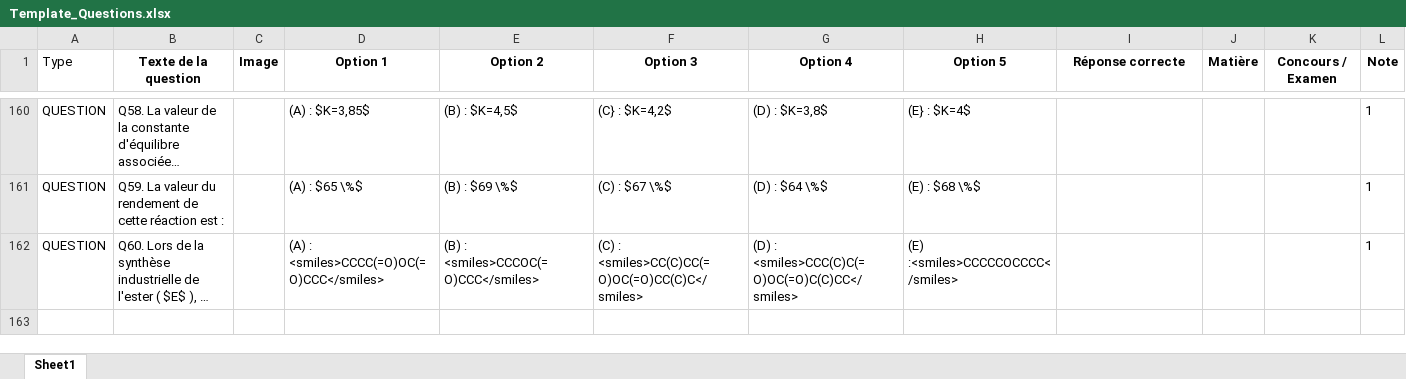
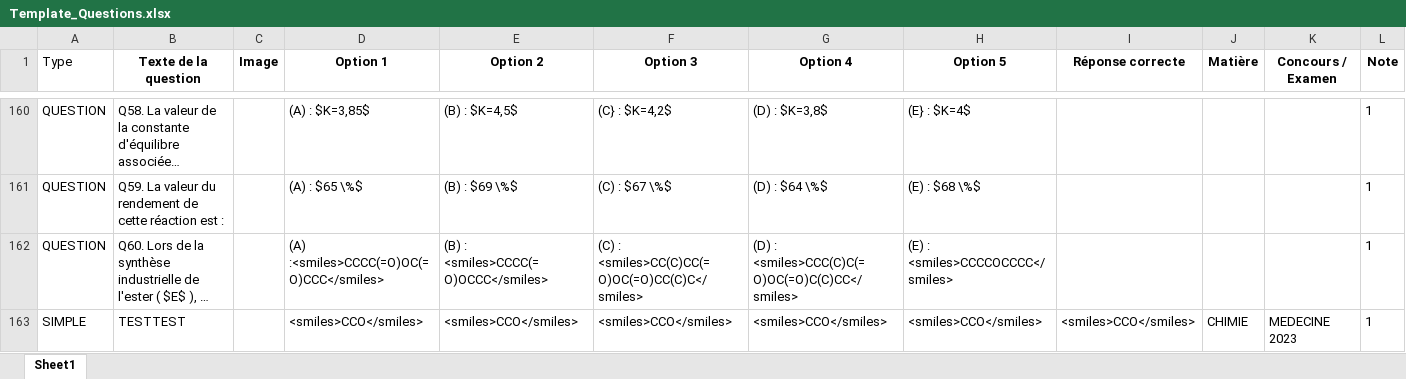
Before and after one commit to moulaycherif/MED-CONTEST, an Excel workbook: Template_Questions.xlsx, sheet Sheet1, drawn as a sheet; only a part is shown, gaps mark what is left out; long unchanged cells end in …; values as stored, in another font and other column widths than the file's, no borders; the diff names each change by its address in the sheet, - before the commit and + after, or states it on an @@ line.

```diff
--- a/Template_Questions.xlsx (sheet Sheet1)
+++ b/Template_Questions.xlsx (sheet Sheet1)
-D162 (Option 1): (A) : <smiles>CCCC(=O)OC(=O)CCC</smiles>
+D162 (Option 1): (A) :<smiles>CCCC(=O)OC(=O)CCC</smiles>
-E162 (Option 2): (B) : <smiles>CCCOC(=O)CCC</smiles>
+E162 (Option 2): (B) : <smiles>CCCC(=O)OCCC</smiles>
-H162 (Option 5): (E) :<smiles>CCCCCOCCCC</smiles>
+H162 (Option 5): (E) : <smiles>CCCCOCCCC</smiles>
+row 163: SIMPLE | TESTTEST |  | <smiles>CCO</smiles> | <smiles>CCO</smiles> | <smiles>CCO</smiles> | <smiles>CCO</smiles> | <smiles>CCO</smiles> | <smiles>CCO</smiles> | CHIMIE | MEDECINE 2023 | 1
```
Also changed, not shown: 2 other files.
